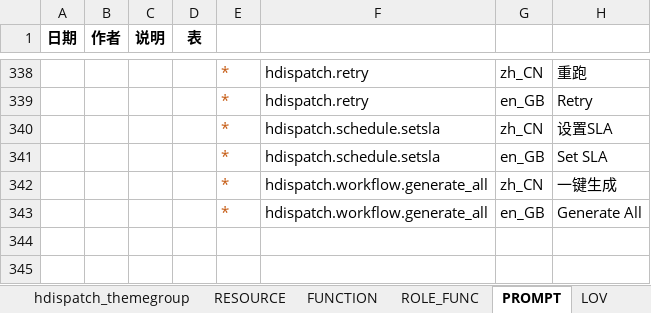
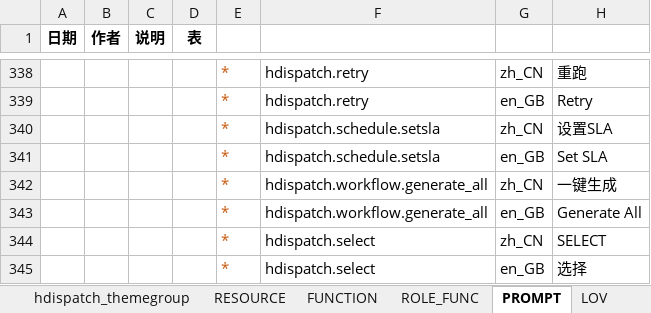
Before and after one commit to liuneng1994/HDispatch, an Excel workbook: core-db/src/main/java/hdispatch/core/db/data/2016-11-15-init-data.xlsx, sheet PROMPT, drawn as a sheet; only a part is shown, gaps mark what is left out; values as stored, in another font and other column widths than the file's, no borders; the diff names each change by its address in the sheet, - before the commit and + after, or states it on an @@ line.

```diff
--- a/core-db/src/main/java/hdispatch/core/db/data/2016-11-15-init-data.xlsx (sheet PROMPT)
+++ b/core-db/src/main/java/hdispatch/core/db/data/2016-11-15-init-data.xlsx (sheet PROMPT)
+row 344:  |  |  |  | * | hdispatch.select | zh_CN | SELECT
+row 345:  |  |  |  | * | hdispatch.select | en_GB | 选择
```
Also changed, not shown: 3 other files.
